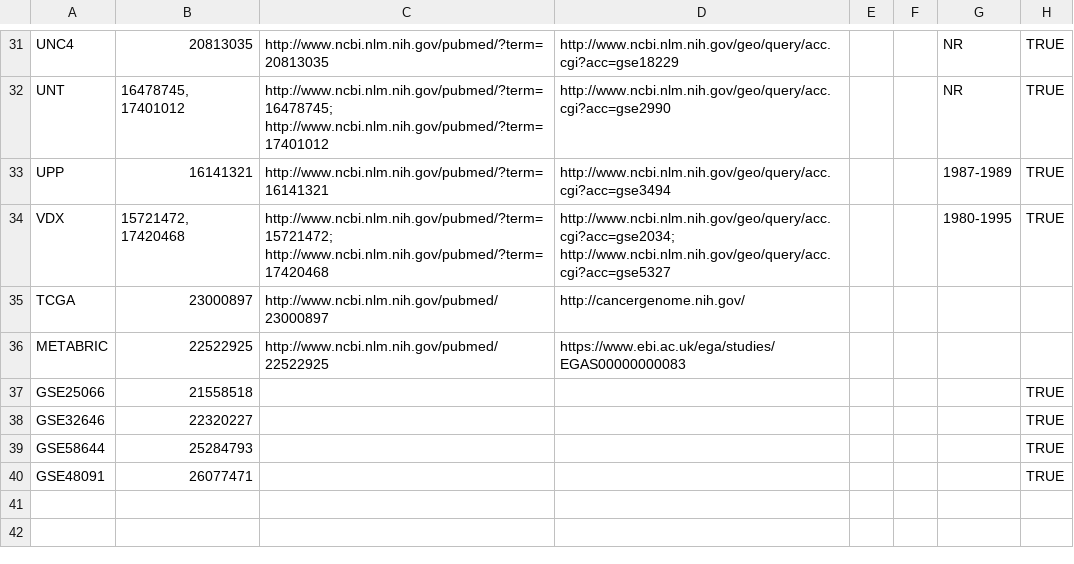
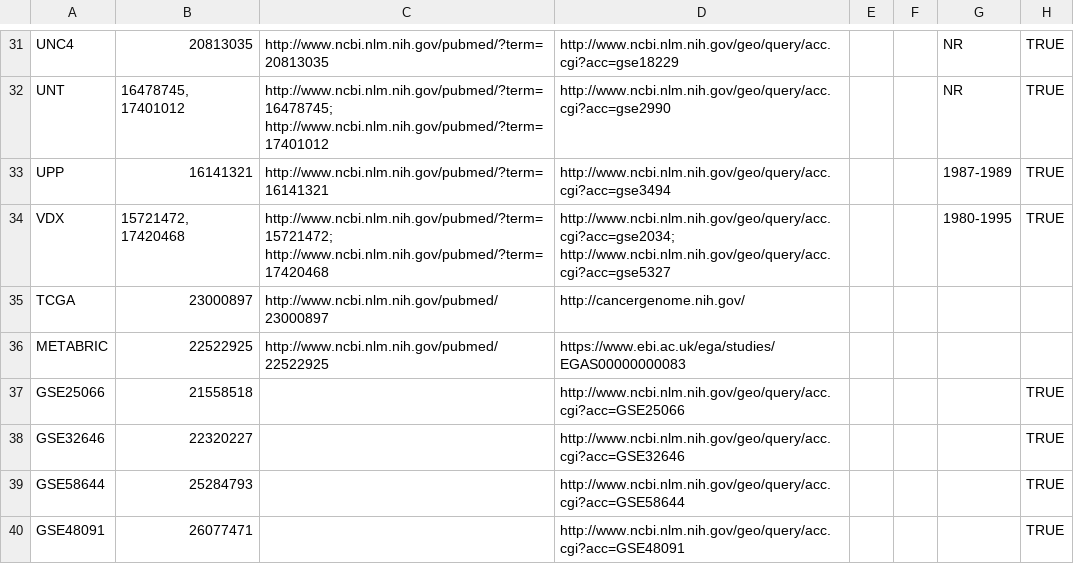
Before and after one commit to bhklab/MetaGxData-pipeline, a CSV file: MetaGxBreast/etc/Breast Cancer Database Literature Review.csv, drawn as a sheet; only a part is shown, gaps mark what is left out; the diff names each change by its address in the sheet, - before the commit and + after, or states it on an @@ line.

Commit message:
Update Metafile

```diff
--- a/MetaGxBreast/etc/Breast Cancer Database Literature Review.csv
+++ b/MetaGxBreast/etc/Breast Cancer Database Literature Review.csv
-D37: (empty)
+D37: http://www.ncbi.nlm.nih.gov/geo/query/acc.cgi?acc=GSE25066
-D38: (empty)
+D38: http://www.ncbi.nlm.nih.gov/geo/query/acc.cgi?acc=GSE32646
-D39: (empty)
+D39: http://www.ncbi.nlm.nih.gov/geo/query/acc.cgi?acc=GSE58644
-D40: (empty)
+D40: http://www.ncbi.nlm.nih.gov/geo/query/acc.cgi?acc=GSE48091
```
